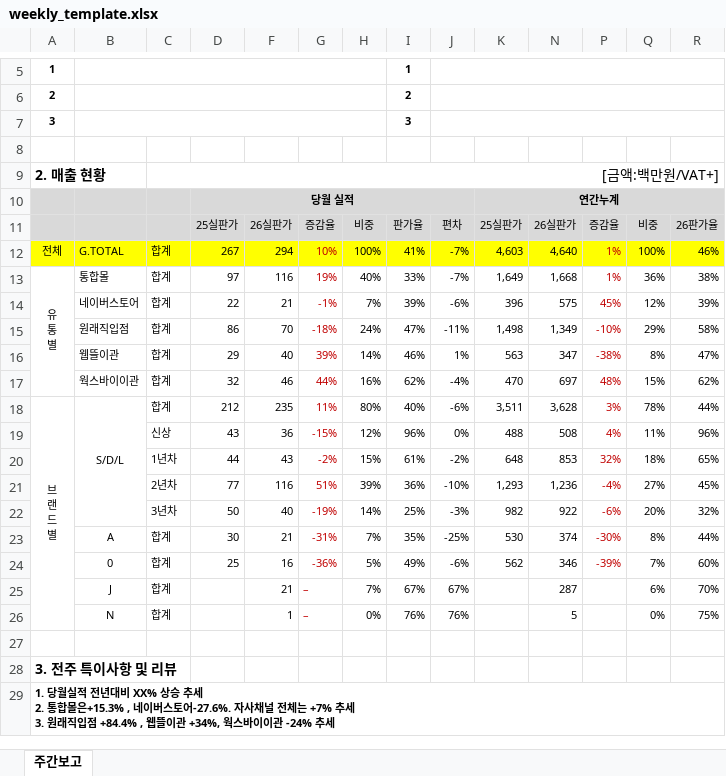
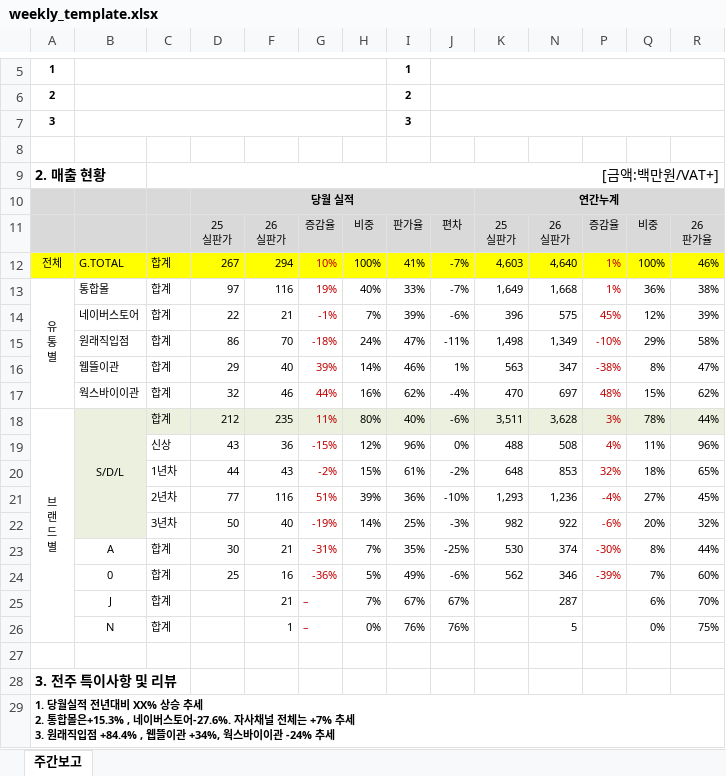
Before and after one commit to rickyankorea-bot/STCO_ONLINE, an Excel workbook: weekly_template.xlsx, sheet 주간보고, drawn as a sheet; only a part is shown, gaps mark what is left out; values as stored, in another font and other column widths than the file's, no borders; ↵ is a line break in a cell; the diff covers the shown part only; the diff names each change by its address in the sheet, - before the commit and + after, or states it on an @@ line.

Commit message:
Add files via upload

```diff
--- a/weekly_template.xlsx (sheet 주간보고)
+++ b/weekly_template.xlsx (sheet 주간보고)
-D11: 25실판가
+D11: 25 ↵ 실판가
-F11: 26실판가
+F11: 26 ↵ 실판가
-K11: 25실판가
+K11: 25 ↵ 실판가
-N11: 26실판가
+N11: 26 ↵ 실판가
-R11: 26판가율
+R11: 26 ↵ 판가율
-B18:D18 fill: none
+B18:D18 fill: #EBF1DE
-F18:K18 fill: none
+F18:K18 fill: #EBF1DE
-N18 fill: none
+N18 fill: #EBF1DE
-P18:R18 fill: none
+P18:R18 fill: #EBF1DE
-B19:B22 fill: none
+B19:B22 fill: #EBF1DE
```
Also changed, not shown: cell formats elsewhere in this sheet.
